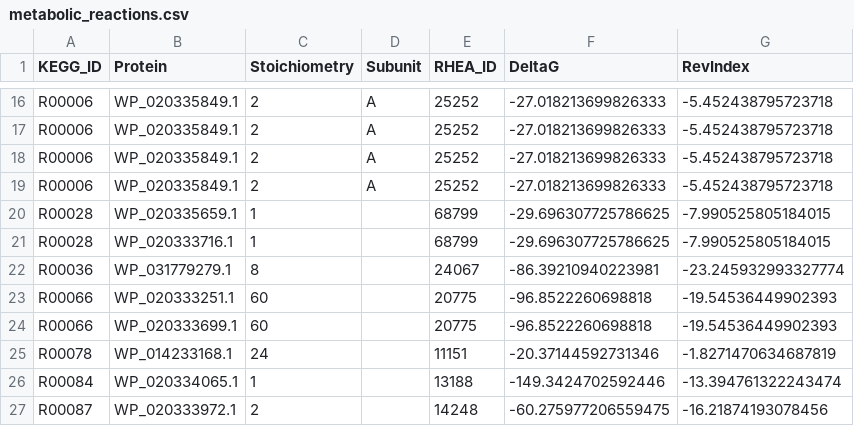
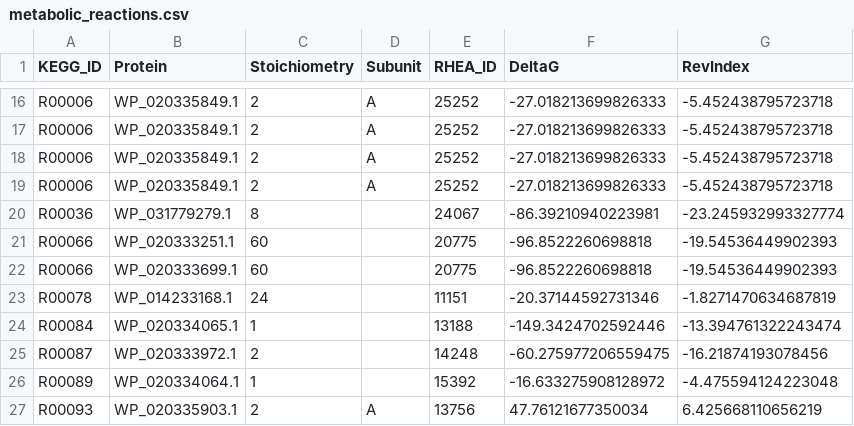
Before and after one commit to stelmo/VibrioNatriegens, a CSV file: data/model/metabolic_reactions.csv, drawn as a sheet; only a part is shown, gaps mark what is left out; the shorter side is filled out with more unchanged rows; the diff names each change by its address in the sheet, - before the commit and + after, or states it on an @@ line.

```diff
--- a/data/model/metabolic_reactions.csv
+++ b/data/model/metabolic_reactions.csv
-row 20: R00028 | WP_020335659.1 | 1 |  | 68799 | -29.696307725786625 | -7.990525805184015
-row 21: R00028 | WP_020333716.1 | 1 |  | 68799 | -29.696307725786625 | -7.990525805184015
```
Also changed, not shown: data/model/exchange_metabolites.csv, data/model/transporters.csv, 2 other files.
